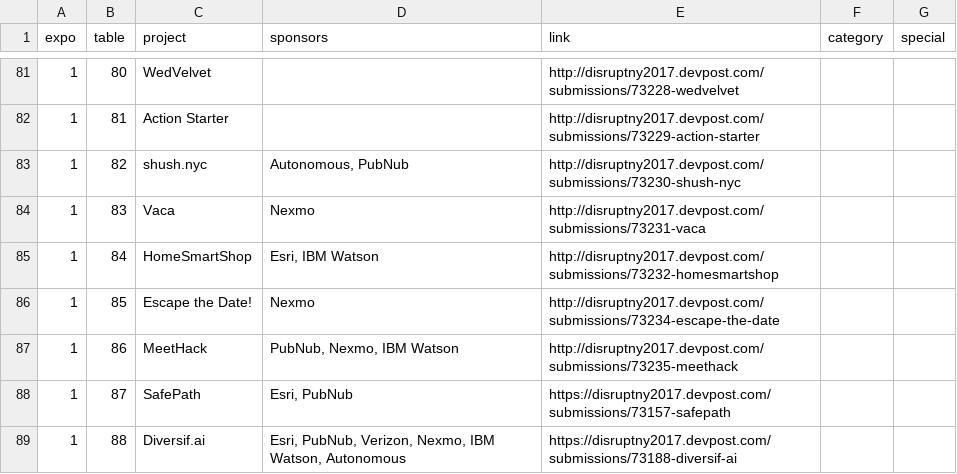
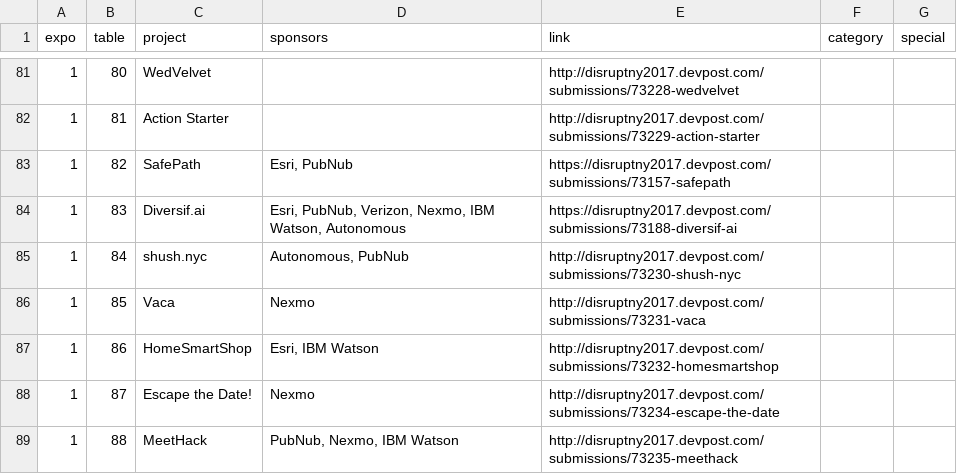
Before and after one commit to murby/disruptny17, a CSV file: data/data.csv, drawn as a sheet; only a part is shown, gaps mark what is left out.

Commit message:
reorder

```diff
--- a/data/data.csv
+++ b/data/data.csv
@@ -82,8 +82,8 @@ expo,table,project,sponsors,link,category,special
 1,81,Action Starter,,http://disruptny2017.devpost.com/submissions/73229-action-starter,,
-1,82,shush.nyc,"Autonomous, PubNub",http://disruptny2017.devpost.com/submissions/73230-shush-nyc,,
-1,83,Vaca,Nexmo,http://disruptny2017.devpost.com/submissions/73231-vaca,,
-1,84,HomeSmartShop,"Esri, IBM Watson",http://disruptny2017.devpost.com/submissions/73232-homesmartshop,,
-1,85,Escape the Date!,Nexmo,http://disruptny2017.devpost.com/submissions/73234-escape-the-date,,
-1,86,MeetHack,"PubNub, Nexmo, IBM Watson",http://disruptny2017.devpost.com/submissions/73235-meethack,,
-1,87,SafePath,"Esri, PubNub",https://disruptny2017.devpost.com/submissions/73157-safepath,,
-1,88,Diversif.ai,"Esri, PubNub, Verizon, Nexmo, IBM Watson, Autonomous",https://disruptny2017.devpost.com/submissions/73188-diversif-ai,,
+1,82,SafePath,"Esri, PubNub",https://disruptny2017.devpost.com/submissions/73157-safepath,,
+1,83,Diversif.ai,"Esri, PubNub, Verizon, Nexmo, IBM Watson, Autonomous",https://disruptny2017.devpost.com/submissions/73188-diversif-ai,,
+1,84,shush.nyc,"Autonomous, PubNub",http://disruptny2017.devpost.com/submissions/73230-shush-nyc,,
+1,85,Vaca,Nexmo,http://disruptny2017.devpost.com/submissions/73231-vaca,,
+1,86,HomeSmartShop,"Esri, IBM Watson",http://disruptny2017.devpost.com/submissions/73232-homesmartshop,,
+1,87,Escape the Date!,Nexmo,http://disruptny2017.devpost.com/submissions/73234-escape-the-date,,
+1,88,MeetHack,"PubNub, Nexmo, IBM Watson",http://disruptny2017.devpost.com/submissions/73235-meethack,,
```
